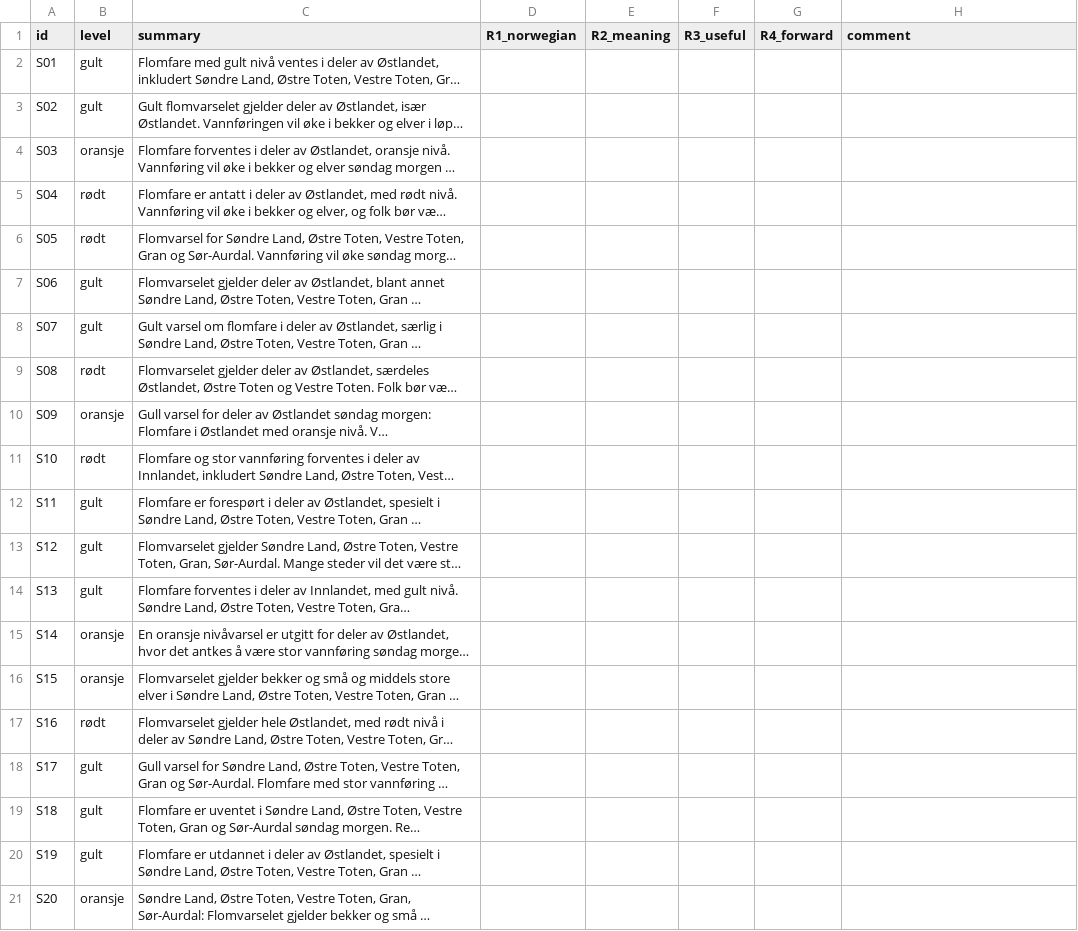
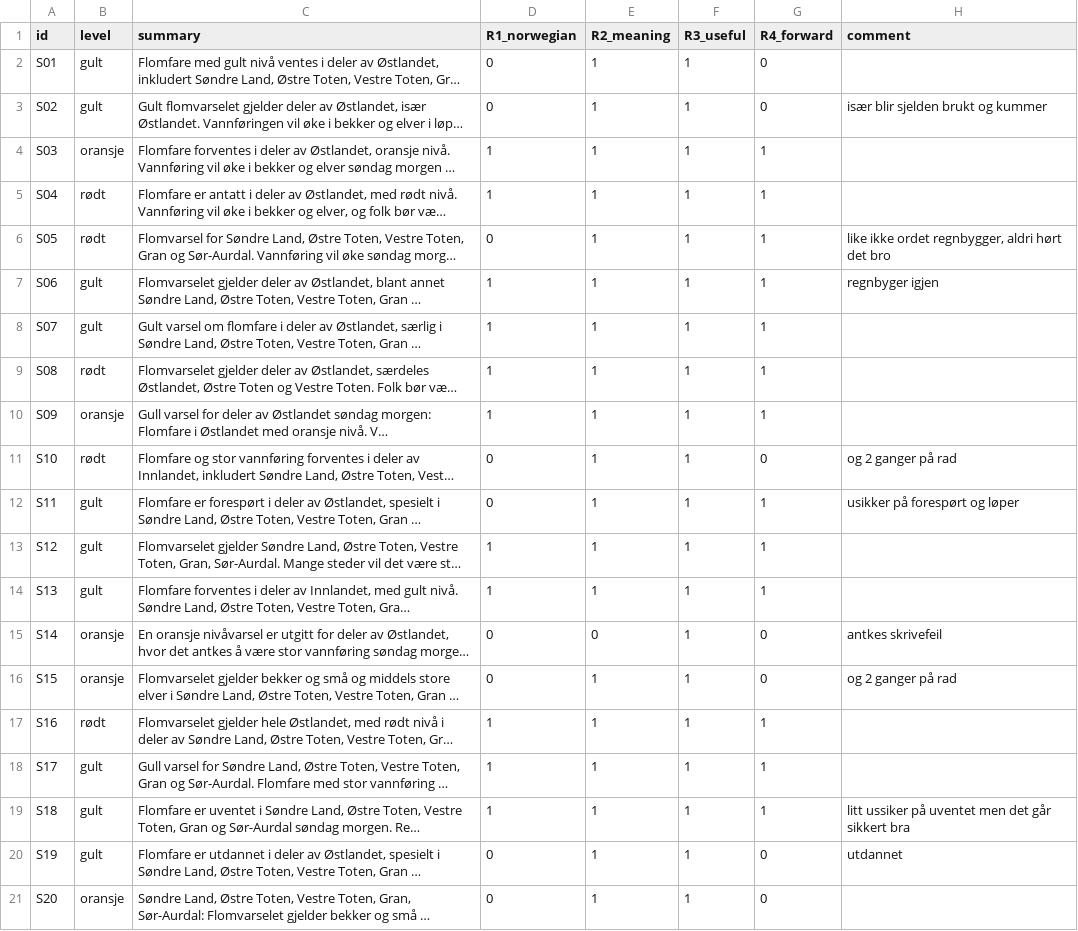
Before and after one commit to zetsukko/weather-demo-live, a CSV file: eval/human_rating/rating_kim.csv, drawn as a sheet; long unchanged cells end in …; the diff names each change by its address in the sheet, - before the commit and + after, or states it on an @@ line.

Commit message:
Kim's rating (task 011)

```diff
--- a/eval/human_rating/rating_kim.csv
+++ b/eval/human_rating/rating_kim.csv
-D2:D3 (R1_norwegian): (empty)
+D2:D3 (R1_norwegian): 0
-E2:E14 (R2_meaning): (empty)
+E2:E14 (R2_meaning): 1
-F2:F21 (R3_useful): (empty)
+F2:F21 (R3_useful): 1
-G2:G3 (R4_forward): (empty)
+G2:G3 (R4_forward): 0
-H3 (comment): (empty)
+H3 (comment): især blir sjelden brukt og kummer
-D4:D5 (R1_norwegian): (empty)
+D4:D5 (R1_norwegian): 1
-G4:G10 (R4_forward): (empty)
+G4:G10 (R4_forward): 1
-D6 (R1_norwegian): (empty)
+D6 (R1_norwegian): 0
-H6 (comment): (empty)
+H6 (comment): like ikke ordet regnbygger, aldri hørt det bro
-D7:D10 (R1_norwegian): (empty)
+D7:D10 (R1_norwegian): 1
-H7 (comment): (empty)
+H7 (comment): regnbyger igjen
-D11:D12 (R1_norwegian): (empty)
+D11:D12 (R1_norwegian): 0
-G11 (R4_forward): (empty)
+G11 (R4_forward): 0
-H11 (comment): (empty)
+H11 (comment): og 2 ganger på rad
-G12:G14 (R4_forward): (empty)
+G12:G14 (R4_forward): 1
-H12 (comment): (empty)
+H12 (comment): usikker på forespørt og løper
-D13:D14 (R1_norwegian): (empty)
+D13:D14 (R1_norwegian): 1
-D15:D16 (R1_norwegian): (empty)
+D15:D16 (R1_norwegian): 0
-E15 (R2_meaning): (empty)
+E15 (R2_meaning): 0
-G15:G16 (R4_forward): (empty)
+G15:G16 (R4_forward): 0
-H15 (comment): (empty)
+H15 (comment): antkes skrivefeil
-E16:E21 (R2_meaning): (empty)
+E16:E21 (R2_meaning): 1
-H16 (comment): (empty)
+H16 (comment): og 2 ganger på rad
-D17:D19 (R1_norwegian): (empty)
+D17:D19 (R1_norwegian): 1
-G17:G19 (R4_forward): (empty)
+G17:G19 (R4_forward): 1
-H19 (comment): (empty)
+H19 (comment): litt ussiker på uventet men det går sikkert bra
-D20:D21 (R1_norwegian): (empty)
+D20:D21 (R1_norwegian): 0
-G20:G21 (R4_forward): (empty)
+G20:G21 (R4_forward): 0
-H20 (comment): (empty)
+H20 (comment): utdannet
```
